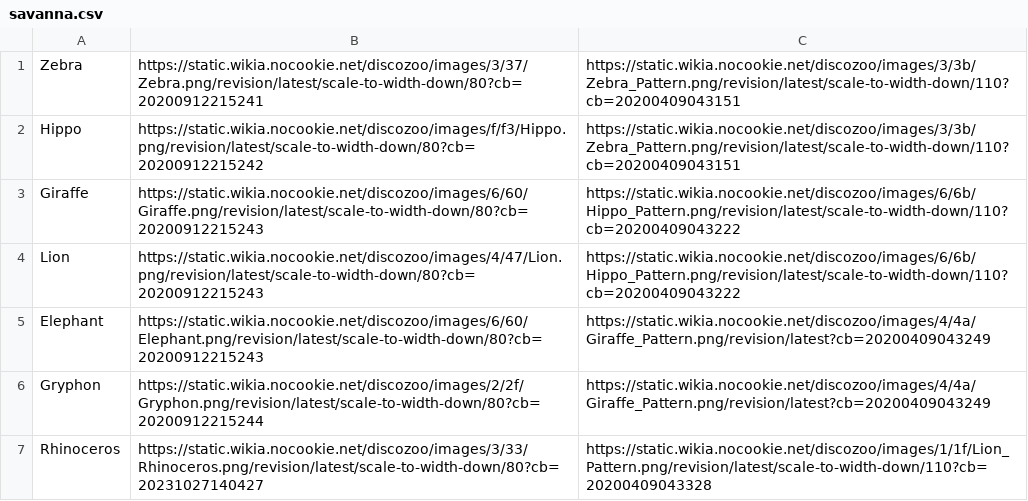
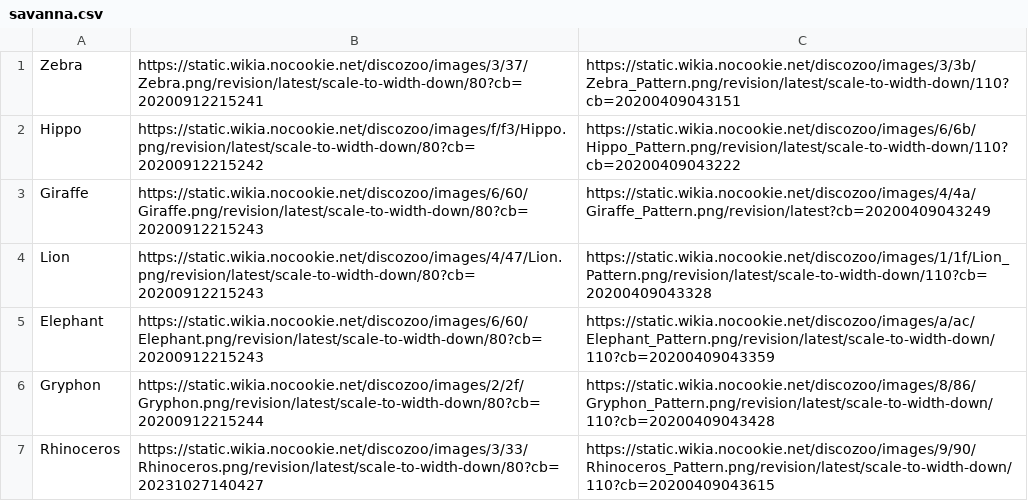
Before and after one commit to Lumind312/Disco-Zoo-Solver, a CSV file: data/imgs/savanna.csv, drawn as a sheet.

```diff
--- a/data/imgs/savanna.csv
+++ b/data/imgs/savanna.csv
@@ -1,7 +1,7 @@
 Zebra,https://static.wikia.nocookie.net/discozoo/images/3/37/Zebra.png/revision/latest/scale-to-width-down/80?cb=20200912215241,https://static.wikia.nocookie.net/discozoo/images/3/3b/Zebra_Pattern.png/revision/latest/scale-to-width-down/110?cb=20200409043151
-Hippo,https://static.wikia.nocookie.net/discozoo/images/f/f3/Hippo.png/revision/latest/scale-to-width-down/80?cb=20200912215242,https://static.wikia.nocookie.net/discozoo/images/3/3b/Zebra_Pattern.png/revision/latest/scale-to-width-down/110?cb=20200409043151
-Giraffe,https://static.wikia.nocookie.net/discozoo/images/6/60/Giraffe.png/revision/latest/scale-to-width-down/80?cb=20200912215243,https://static.wikia.nocookie.net/discozoo/images/6/6b/Hippo_Pattern.png/revision/latest/scale-to-width-down/110?cb=20200409043222
-Lion,https://static.wikia.nocookie.net/discozoo/images/4/47/Lion.png/revision/latest/scale-to-width-down/80?cb=20200912215243,https://static.wikia.nocookie.net/discozoo/images/6/6b/Hippo_Pattern.png/revision/latest/scale-to-width-down/110?cb=20200409043222
-Elephant,https://static.wikia.nocookie.net/discozoo/images/6/60/Elephant.png/revision/latest/scale-to-width-down/80?cb=20200912215243,https://static.wikia.nocookie.net/discozoo/images/4/4a/Giraffe_Pattern.png/revision/latest?cb=20200409043249
-Gryphon,https://static.wikia.nocookie.net/discozoo/images/2/2f/Gryphon.png/revision/latest/scale-to-width-down/80?cb=20200912215244,https://static.wikia.nocookie.net/discozoo/images/4/4a/Giraffe_Pattern.png/revision/latest?cb=20200409043249
-Rhinoceros,https://static.wikia.nocookie.net/discozoo/images/3/33/Rhinoceros.png/revision/latest/scale-to-width-down/80?cb=20231027140427,https://static.wikia.nocookie.net/discozoo/images/1/1f/Lion_Pattern.png/revision/latest/scale-to-width-down/110?cb=20200409043328
+Hippo,https://static.wikia.nocookie.net/discozoo/images/f/f3/Hippo.png/revision/latest/scale-to-width-down/80?cb=20200912215242,https://static.wikia.nocookie.net/discozoo/images/6/6b/Hippo_Pattern.png/revision/latest/scale-to-width-down/110?cb=20200409043222
+Giraffe,https://static.wikia.nocookie.net/discozoo/images/6/60/Giraffe.png/revision/latest/scale-to-width-down/80?cb=20200912215243,https://static.wikia.nocookie.net/discozoo/images/4/4a/Giraffe_Pattern.png/revision/latest?cb=20200409043249
+Lion,https://static.wikia.nocookie.net/discozoo/images/4/47/Lion.png/revision/latest/scale-to-width-down/80?cb=20200912215243,https://static.wikia.nocookie.net/discozoo/images/1/1f/Lion_Pattern.png/revision/latest/scale-to-width-down/110?cb=20200409043328
+Elephant,https://static.wikia.nocookie.net/discozoo/images/6/60/Elephant.png/revision/latest/scale-to-width-down/80?cb=20200912215243,https://static.wikia.nocookie.net/discozoo/images/a/ac/Elephant_Pattern.png/revision/latest/scale-to-width-down/110?cb=20200409043359
+Gryphon,https://static.wikia.nocookie.net/discozoo/images/2/2f/Gryphon.png/revision/latest/scale-to-width-down/80?cb=20200912215244,https://static.wikia.nocookie.net/discozoo/images/8/86/Gryphon_Pattern.png/revision/latest/scale-to-width-down/110?cb=20200409043428
+Rhinoceros,https://static.wikia.nocookie.net/discozoo/images/3/33/Rhinoceros.png/revision/latest/scale-to-width-down/80?cb=20231027140427,https://static.wikia.nocookie.net/discozoo/images/9/90/Rhinoceros_Pattern.png/revision/latest/scale-to-width-down/110?cb=20200409043615
```
Also changed, not shown: data/imgs/city.csv, data/imgs/farm.csv, 9 other files.
